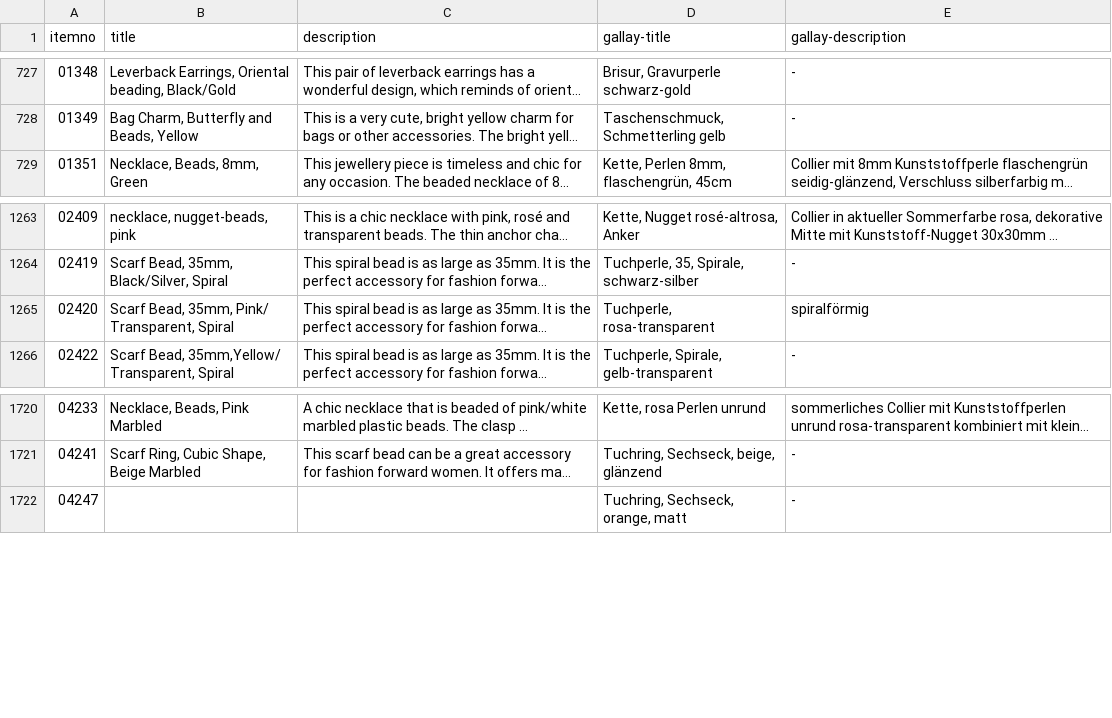
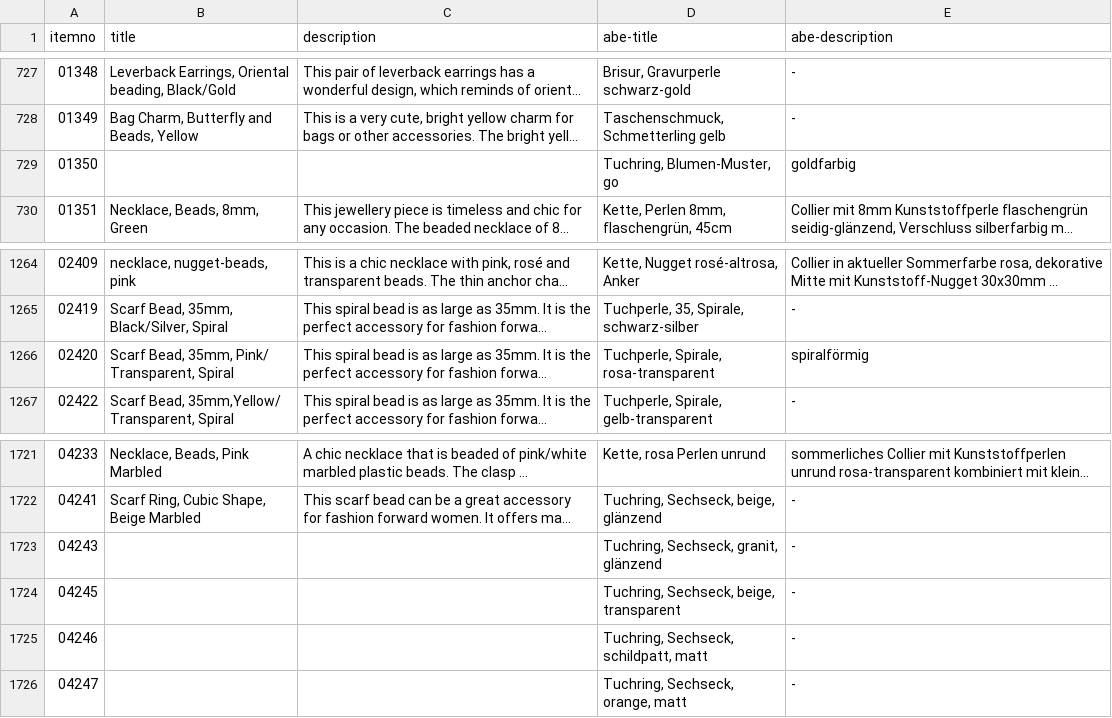
Before and after one commit to cbs68/products, a CSV file: en/fashion.csv, drawn as a sheet; only a part is shown, gaps mark what is left out; long unchanged cells end in …; addresses are those after the commit; the diff names each change by its address in the sheet, - before the commit and + after, or states it on an @@ line.

```diff
--- a/en/fashion.csv
+++ b/en/fashion.csv
-D1: gallay-title
+D1: abe-title
-E1: gallay-description
+E1: abe-description
+row 729: 01350 |  |  | Tuchring, Blumen-Muster, go | goldfarbig
-D1266 (abe-title): Tuchperle, rosa-transparent
+D1266 (abe-title): Tuchperle, Spirale, rosa-transparent
+row 1723: 04243 |  |  | Tuchring, Sechseck, granit, glänzend | -
+row 1724: 04245 |  |  | Tuchring, Sechseck, beige, transparent | -
+row 1725: 04246 |  |  | Tuchring, Sechseck, schildpatt, matt | -
```
Also changed, not shown: de/goldplated.csv, de/silver.csv, 4 other files.
